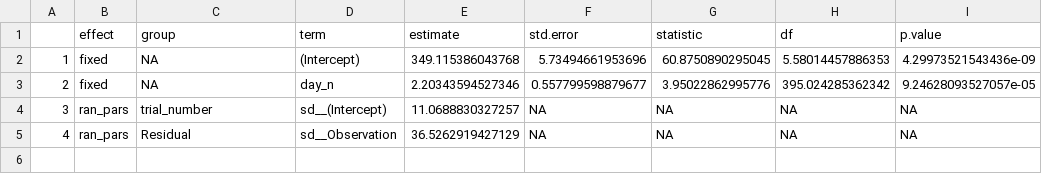
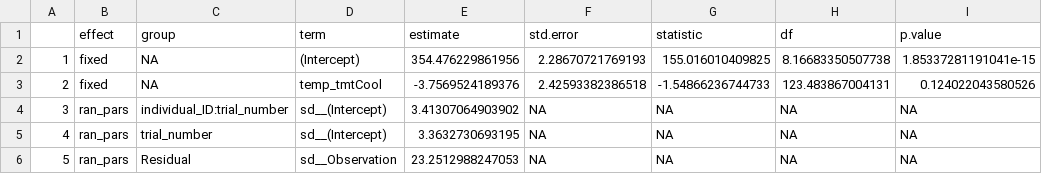
Before and after one commit to science-with-sav/Sceloporus_2021_Climate_Hydration, a CSV file: results_statistics/exp_effects_osml.csv, drawn as a sheet.

```diff
--- a/results_statistics/exp_effects_osml.csv
+++ b/results_statistics/exp_effects_osml.csv
@@ -1,5 +1,6 @@
 "","effect","group","term","estimate","std.error","statistic","df","p.value"
-"1","fixed",NA,"(Intercept)",349.115386043768,5.73494661953696,60.8750890295045,5.58014457886353,4.29973521543436e-09
-"2","fixed",NA,"day_n",2.20343594527346,0.557799598879677,3.95022862995776,395.024285362342,9.24628093527057e-05
-"3","ran_pars","trial_number","sd__(Intercept)",11.0688830327257,NA,NA,NA,NA
-"4","ran_pars","Residual","sd__Observation",36.5262919427129,NA,NA,NA,NA
+"1","fixed",NA,"(Intercept)",354.476229861956,2.28670721769193,155.016010409825,8.16683350507738,1.85337281191041e-15
+"2","fixed",NA,"temp_tmtCool",-3.7569524189376,2.42593382386518,-1.54866236744733,123.483867004131,0.124022043580526
+"3","ran_pars","individual_ID:trial_number","sd__(Intercept)",3.41307064903902,NA,NA,NA,NA
+"4","ran_pars","trial_number","sd__(Intercept)",3.3632730693195,NA,NA,NA,NA
+"5","ran_pars","Residual","sd__Observation",23.2512988247053,NA,NA,NA,NA
```
Also changed, not shown: results_statistics/HOBO_mean_diffs.csv, results_statistics/capture_CEWL_best_model.csv, 16 other files.
